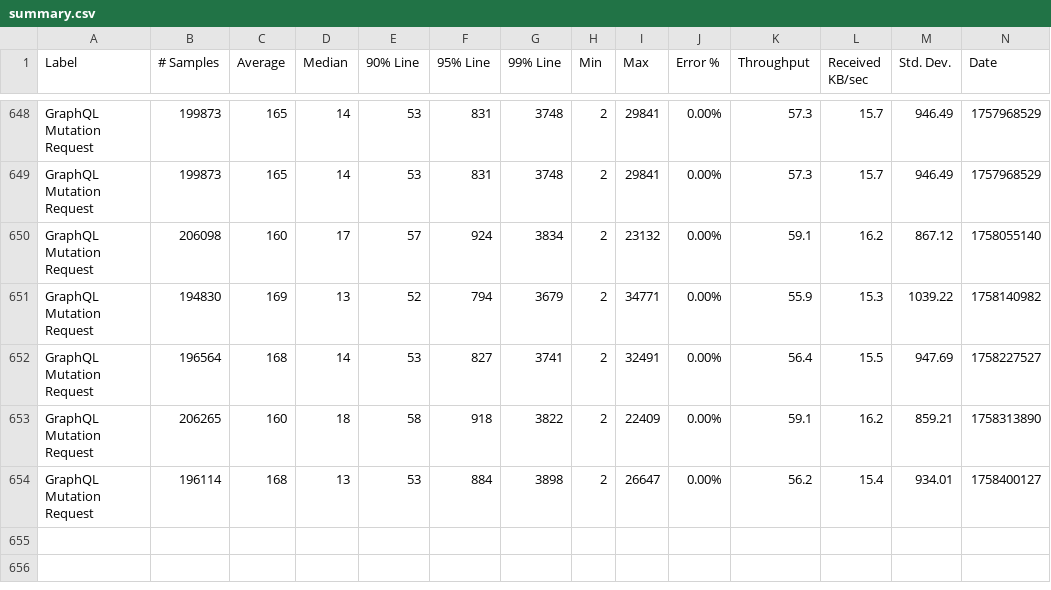
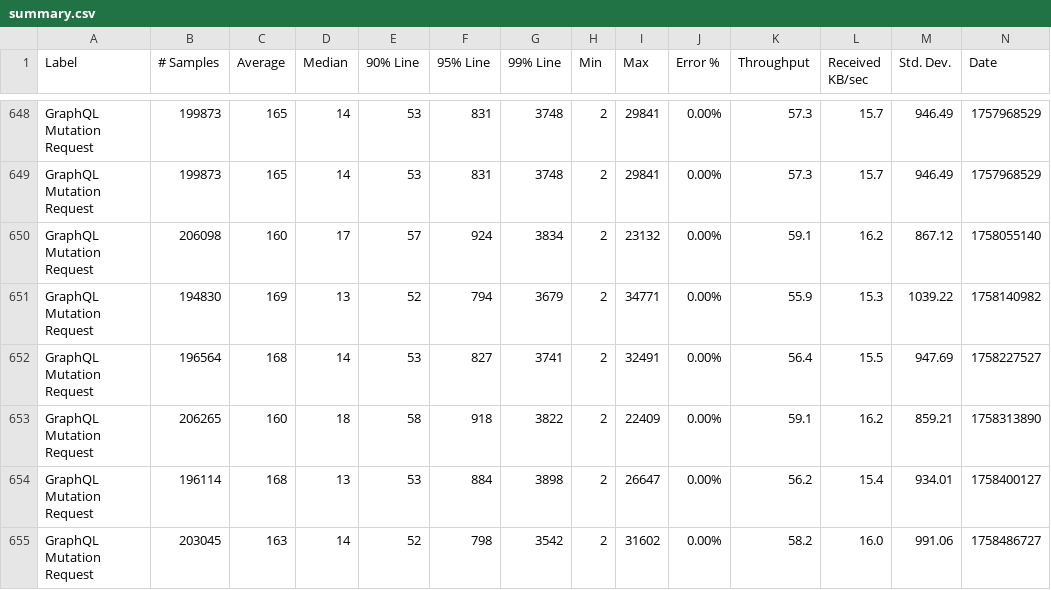
Before and after one commit to ballerina-platform/module-ballerina-graphql, a CSV file: load-tests/book_reviews_mutation/results/summary.csv, drawn as a sheet; only a part is shown, gaps mark what is left out; rows hold the shown columns only; the diff names each change by its address in the sheet, - before the commit and + after, or states it on an @@ line.

Commit message:
Update book_reviews_mutation test results on Sun Sep 21 22:45:38 UTC 2025

```diff
--- a/load-tests/book_reviews_mutation/results/summary.csv
+++ b/load-tests/book_reviews_mutation/results/summary.csv
+row 655: GraphQL Mutation Request | 203045 | 163 | 14 | 52 | 798 | 3542 | 2 | 31602 | 0.00% | 58.2 | 16.0 | 991.06 | 1758486727
```
